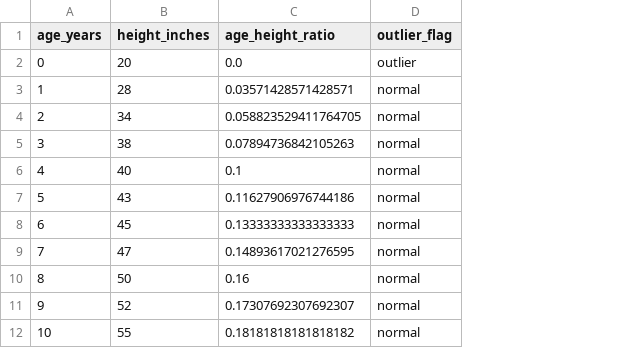
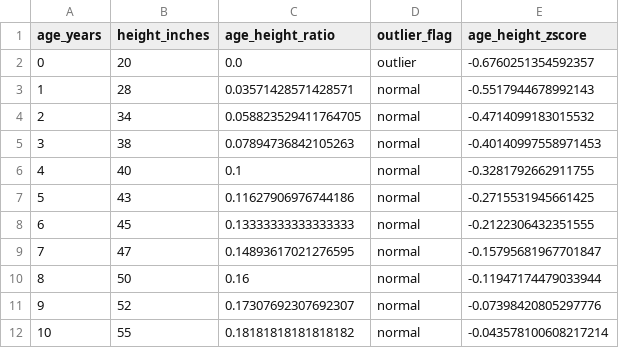
Before and after one commit to itsanibose/cintel-02-static-anomalies-customized, a CSV file: artifacts/outliers.csv, drawn as a sheet; only a part is shown; the diff names each change by its address in the sheet, - before the commit and + after, or states it on an @@ line.

Commit message:
updating with zscore stat

```diff
--- a/artifacts/outliers.csv
+++ b/artifacts/outliers.csv
+column E (age_height_zscore), rows 2-12: -0.6760251354592357 | -0.5517944678992143 | -0.4714099183015532 | -0.40140997558971453 | -0.3281792662911755 | -0.2715531945661425 | -0.2122306432351555 | -0.15795681967701847 | -0.11947174479033944 | -0.07398420805297776 | -0.043578100608217214
```
Also changed, not shown: 6 other files.
